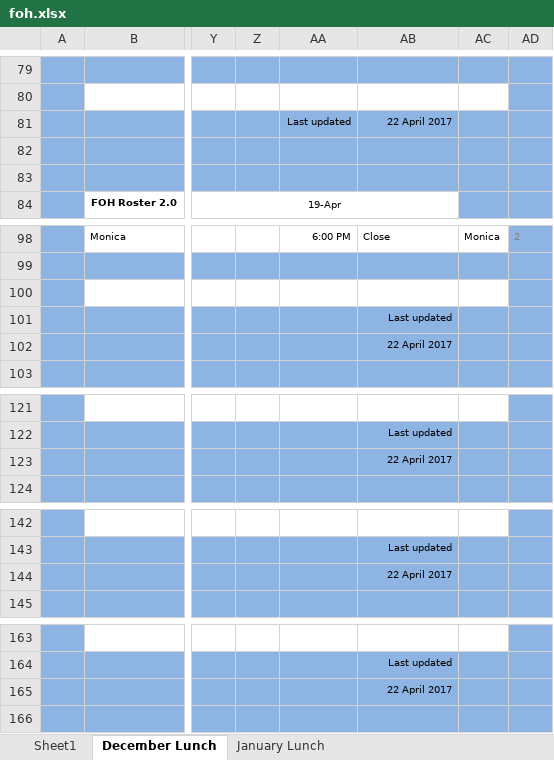
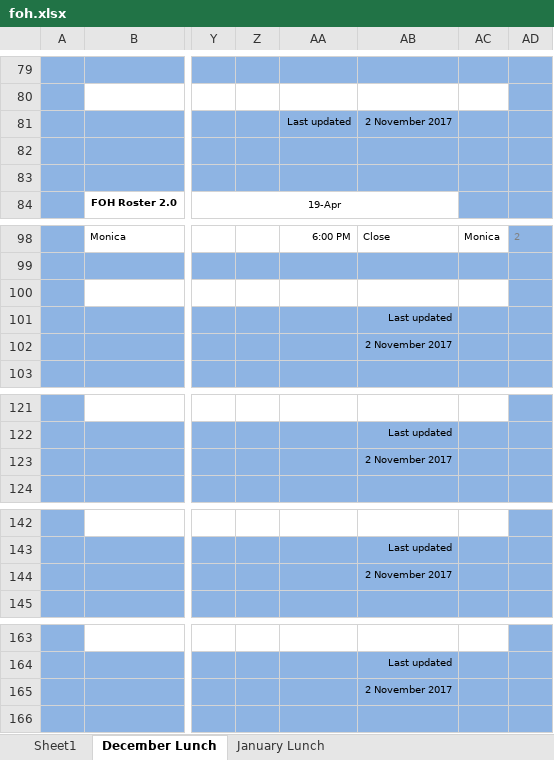
Before and after one commit to dandyroster/dandyroster.github.io, an Excel workbook: foh.xlsx, sheet December Lunch, drawn as a sheet; only a part is shown, gaps mark what is left out; values as stored, in another font and other column widths than the file's, no borders; the diff covers the shown part only; the diff names each change by its address in the sheet, - before the commit and + after, or states it on an @@ line.

```diff
--- a/foh.xlsx (sheet December Lunch)
+++ b/foh.xlsx (sheet December Lunch)
-AB81: 22 April 2017
+AB81: 2 November 2017
-AB102: 22 April 2017
+AB102: 2 November 2017
-AB123: 22 April 2017
+AB123: 2 November 2017
-AB144: 22 April 2017
+AB144: 2 November 2017
-AB165: 22 April 2017
+AB165: 2 November 2017
```
Also changed, not shown: 35 edited cells elsewhere in this sheet, sheet Sheet1, sheet January Lunch, formulas that keep their value.
